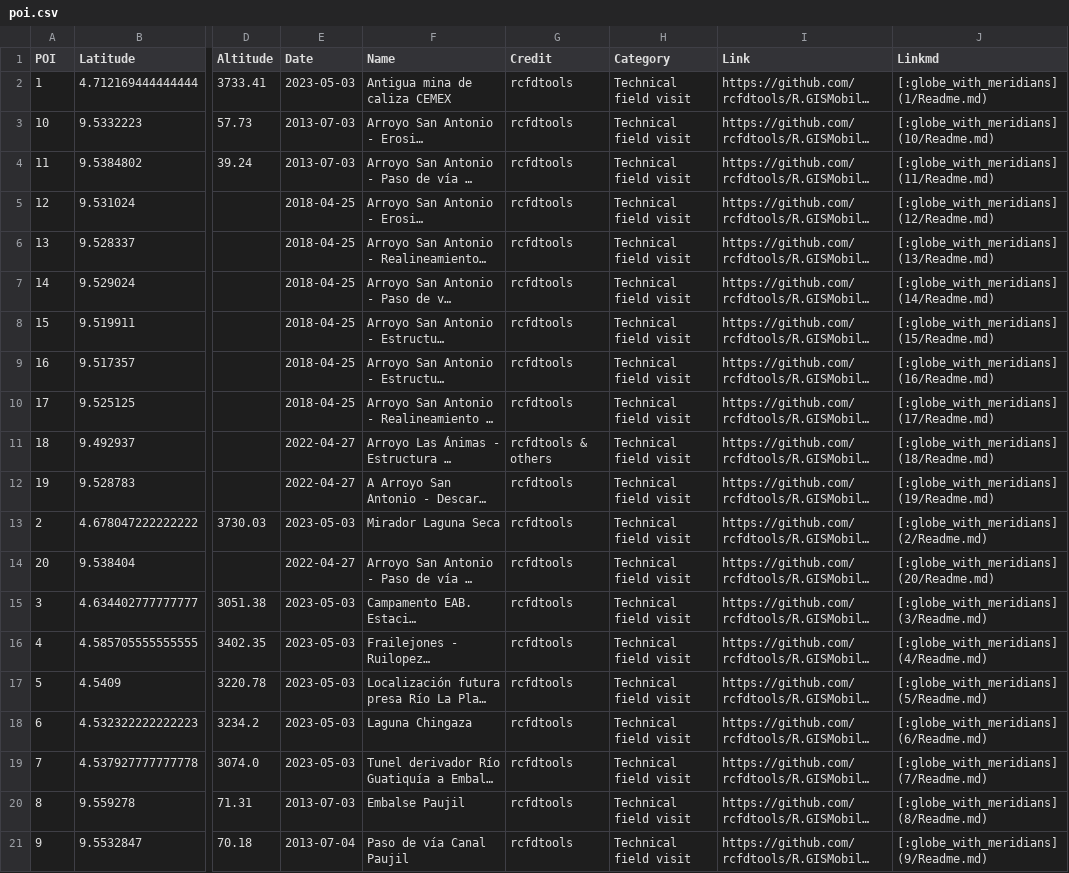
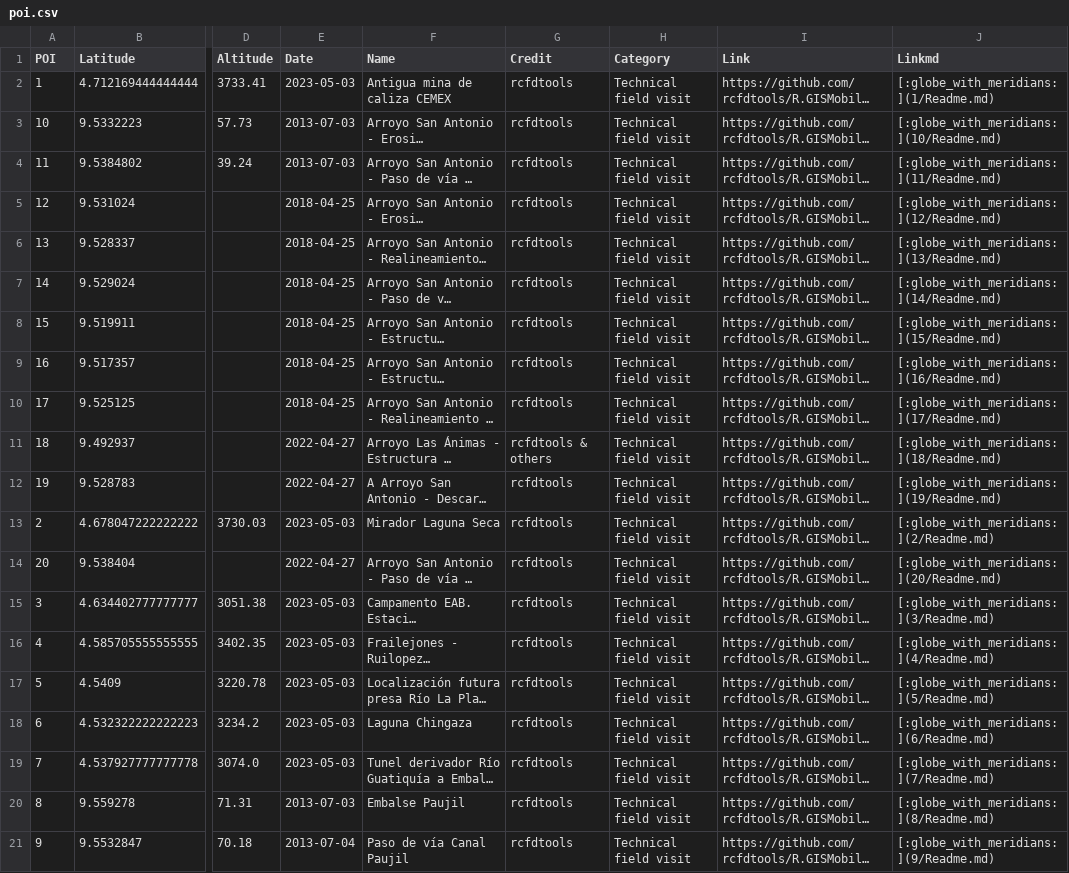
Before and after one commit to rcfdtools/R.GISMobile, a CSV file: .poi/poi.csv, drawn as a sheet; only a part is shown, gaps mark what is left out; long unchanged cells end in …; the diff names each change by its address in the sheet, - before the commit and + after, or states it on an @@ line.

```diff
--- a/.poi/poi.csv
+++ b/.poi/poi.csv
-J2 (Linkmd): [:globe_with_meridians](1/Readme.md)
+J2 (Linkmd): [:globe_with_meridians:](1/Readme.md)
-J3 (Linkmd): [:globe_with_meridians](10/Readme.md)
+J3 (Linkmd): [:globe_with_meridians:](10/Readme.md)
-J4 (Linkmd): [:globe_with_meridians](11/Readme.md)
+J4 (Linkmd): [:globe_with_meridians:](11/Readme.md)
-J5 (Linkmd): [:globe_with_meridians](12/Readme.md)
+J5 (Linkmd): [:globe_with_meridians:](12/Readme.md)
-J6 (Linkmd): [:globe_with_meridians](13/Readme.md)
+J6 (Linkmd): [:globe_with_meridians:](13/Readme.md)
-J7 (Linkmd): [:globe_with_meridians](14/Readme.md)
+J7 (Linkmd): [:globe_with_meridians:](14/Readme.md)
-J8 (Linkmd): [:globe_with_meridians](15/Readme.md)
+J8 (Linkmd): [:globe_with_meridians:](15/Readme.md)
-J9 (Linkmd): [:globe_with_meridians](16/Readme.md)
+J9 (Linkmd): [:globe_with_meridians:](16/Readme.md)
-J10 (Linkmd): [:globe_with_meridians](17/Readme.md)
+J10 (Linkmd): [:globe_with_meridians:](17/Readme.md)
-J11 (Linkmd): [:globe_with_meridians](18/Readme.md)
+J11 (Linkmd): [:globe_with_meridians:](18/Readme.md)
-J12 (Linkmd): [:globe_with_meridians](19/Readme.md)
+J12 (Linkmd): [:globe_with_meridians:](19/Readme.md)
-J13 (Linkmd): [:globe_with_meridians](2/Readme.md)
+J13 (Linkmd): [:globe_with_meridians:](2/Readme.md)
-J14 (Linkmd): [:globe_with_meridians](20/Readme.md)
+J14 (Linkmd): [:globe_with_meridians:](20/Readme.md)
-J15 (Linkmd): [:globe_with_meridians](3/Readme.md)
+J15 (Linkmd): [:globe_with_meridians:](3/Readme.md)
-J16 (Linkmd): [:globe_with_meridians](4/Readme.md)
+J16 (Linkmd): [:globe_with_meridians:](4/Readme.md)
-J17 (Linkmd): [:globe_with_meridians](5/Readme.md)
+J17 (Linkmd): [:globe_with_meridians:](5/Readme.md)
-J18 (Linkmd): [:globe_with_meridians](6/Readme.md)
+J18 (Linkmd): [:globe_with_meridians:](6/Readme.md)
-J19 (Linkmd): [:globe_with_meridians](7/Readme.md)
+J19 (Linkmd): [:globe_with_meridians:](7/Readme.md)
-J20 (Linkmd): [:globe_with_meridians](8/Readme.md)
+J20 (Linkmd): [:globe_with_meridians:](8/Readme.md)
-J21 (Linkmd): [:globe_with_meridians](9/Readme.md)
+J21 (Linkmd): [:globe_with_meridians:](9/Readme.md)
```
Also changed, not shown: 3 other files.
